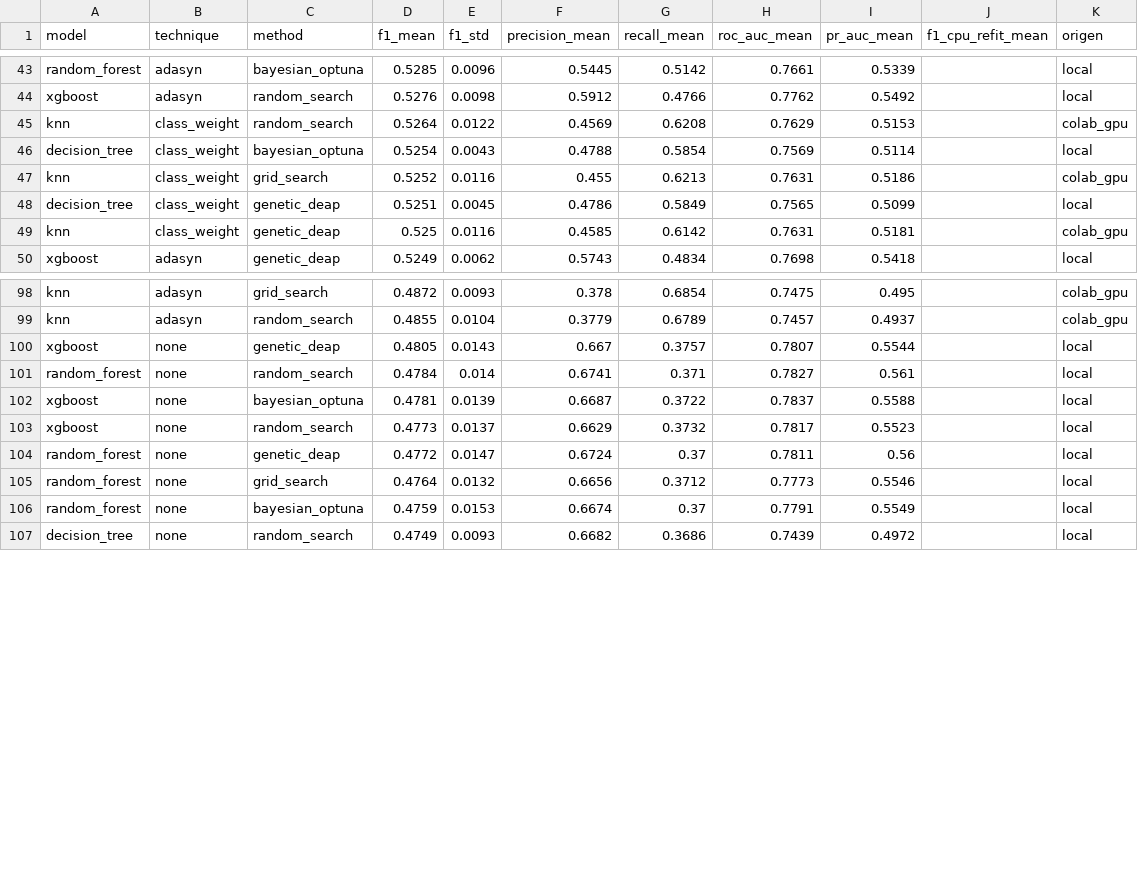
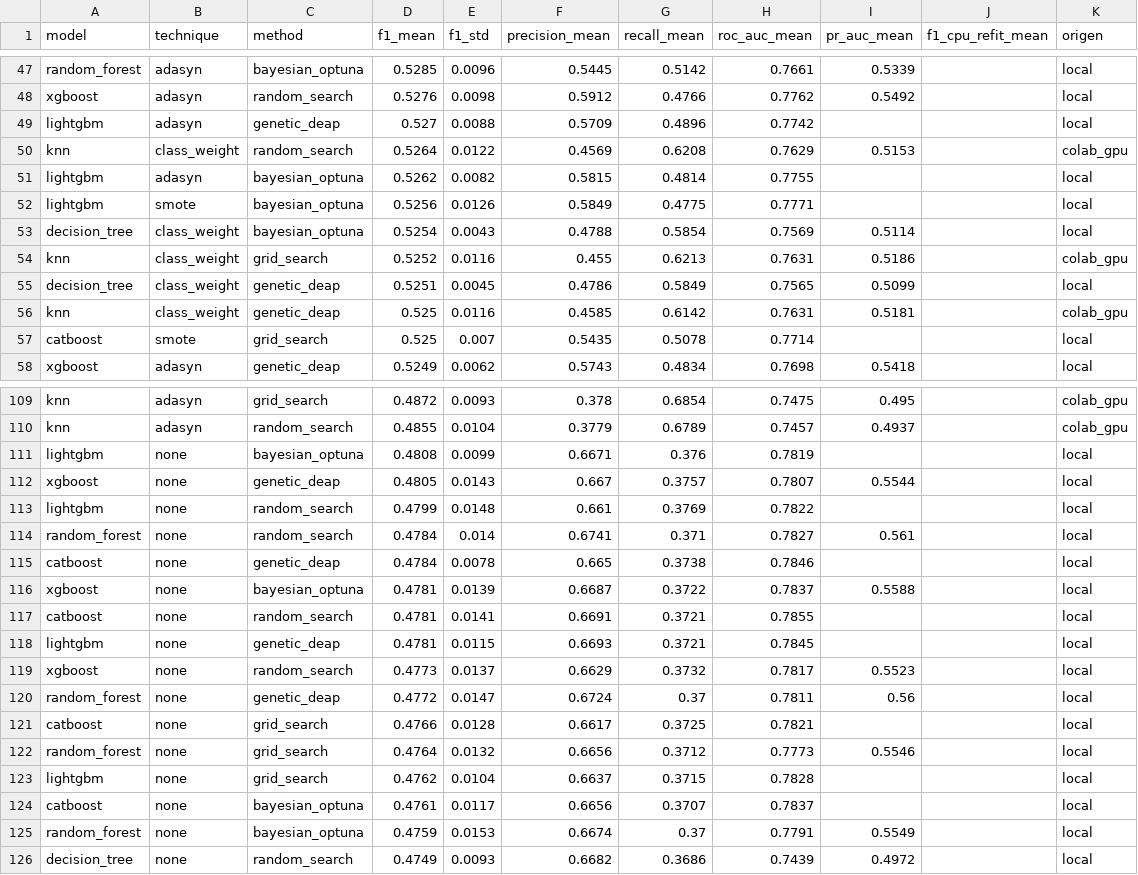
Before and after one commit to KathBarrera/dash_credit_kv, a CSV file: dash/results/model_results.csv, drawn as a sheet; only a part is shown, gaps mark what is left out; the diff covers the shown part only.

```diff
--- a/dash/results/model_results.csv
+++ b/dash/results/model_results.csv
@@ -44,3 +48,6 @@ random_forest,adasyn,bayesian_optuna,0.5285,0.0096,0.5445,0.5142,0.7661,0.5339,,
 xgboost,adasyn,random_search,0.5276,0.0098,0.5912,0.4766,0.7762,0.5492,,local
+lightgbm,adasyn,genetic_deap,0.527,0.0088,0.5709,0.4896,0.7742,,,local
 knn,class_weight,random_search,0.5264,0.0122,0.4569,0.6208,0.7629,0.5153,,colab_gpu
+lightgbm,adasyn,bayesian_optuna,0.5262,0.0082,0.5815,0.4814,0.7755,,,local
+lightgbm,smote,bayesian_optuna,0.5256,0.0126,0.5849,0.4775,0.7771,,,local
 decision_tree,class_weight,bayesian_optuna,0.5254,0.0043,0.4788,0.5854,0.7569,0.5114,,local
@@ -49,2 +56,3 @@ decision_tree,class_weight,genetic_deap,0.5251,0.0045,0.4786,0.5849,0.7565,0.509
 knn,class_weight,genetic_deap,0.525,0.0116,0.4585,0.6142,0.7631,0.5181,,colab_gpu
+catboost,smote,grid_search,0.525,0.007,0.5435,0.5078,0.7714,,,local
 xgboost,adasyn,genetic_deap,0.5249,0.0062,0.5743,0.4834,0.7698,0.5418,,local
@@ -99,8 +110,16 @@ knn,adasyn,grid_search,0.4872,0.0093,0.378,0.6854,0.7475,0.495,,colab_gpu
 knn,adasyn,random_search,0.4855,0.0104,0.3779,0.6789,0.7457,0.4937,,colab_gpu
+lightgbm,none,bayesian_optuna,0.4808,0.0099,0.6671,0.376,0.7819,,,local
 xgboost,none,genetic_deap,0.4805,0.0143,0.667,0.3757,0.7807,0.5544,,local
+lightgbm,none,random_search,0.4799,0.0148,0.661,0.3769,0.7822,,,local
 random_forest,none,random_search,0.4784,0.014,0.6741,0.371,0.7827,0.561,,local
+catboost,none,genetic_deap,0.4784,0.0078,0.665,0.3738,0.7846,,,local
 xgboost,none,bayesian_optuna,0.4781,0.0139,0.6687,0.3722,0.7837,0.5588,,local
+catboost,none,random_search,0.4781,0.0141,0.6691,0.3721,0.7855,,,local
+lightgbm,none,genetic_deap,0.4781,0.0115,0.6693,0.3721,0.7845,,,local
 xgboost,none,random_search,0.4773,0.0137,0.6629,0.3732,0.7817,0.5523,,local
 random_forest,none,genetic_deap,0.4772,0.0147,0.6724,0.37,0.7811,0.56,,local
+catboost,none,grid_search,0.4766,0.0128,0.6617,0.3725,0.7821,,,local
 random_forest,none,grid_search,0.4764,0.0132,0.6656,0.3712,0.7773,0.5546,,local
+lightgbm,none,grid_search,0.4762,0.0104,0.6637,0.3715,0.7828,,,local
+catboost,none,bayesian_optuna,0.4761,0.0117,0.6656,0.3707,0.7837,,,local
 random_forest,none,bayesian_optuna,0.4759,0.0153,0.6674,0.37,0.7791,0.5549,,local
```
Also changed, not shown: 7 added rows elsewhere in this file, 1 other file.
